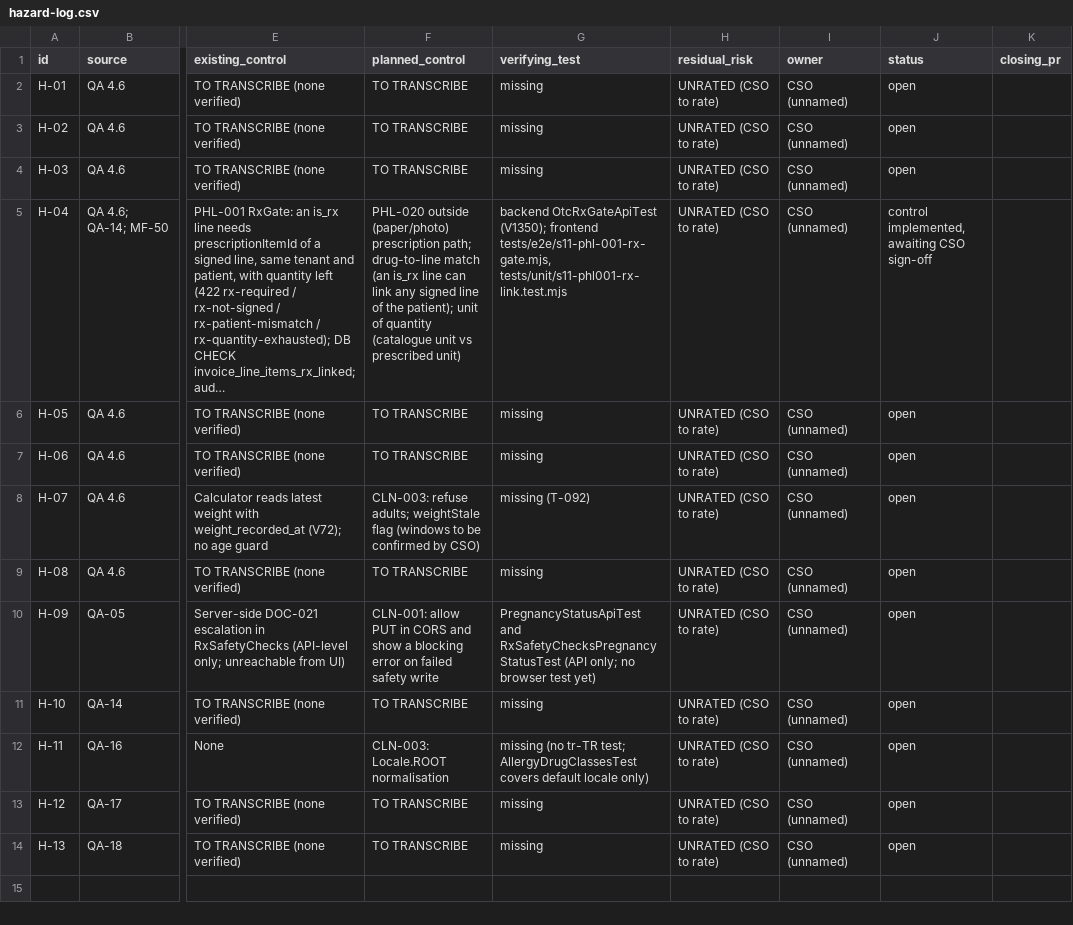
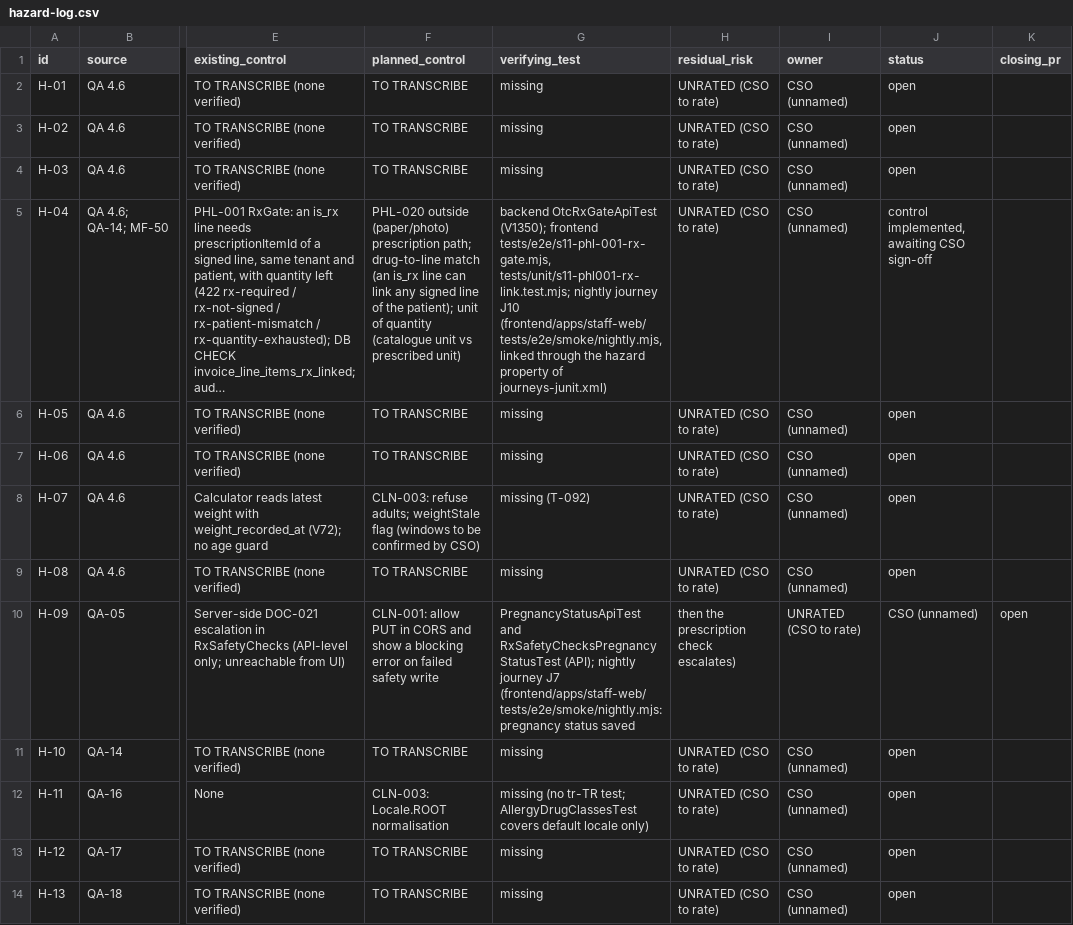
Before and after one commit to silpachandran08-web/Nabd, a CSV file: docs/clinical-safety/hazard-log.csv, drawn as a sheet; only a part is shown, gaps mark what is left out; long unchanged cells end in …; the diff names each change by its address in the sheet, - before the commit and + after, or states it on an @@ line.

```diff
--- a/docs/clinical-safety/hazard-log.csv
+++ b/docs/clinical-safety/hazard-log.csv
-G5 (verifying_test): …frontend tests/e2e/s11-phl-001-rx-gate.mjs, tests/unit/s11-phl001-rx-link.test.mjs
+G5 (verifying_test): …frontend tests/e2e/s11-phl-001-rx-gate.mjs, tests/unit/s11-phl001-rx-link.test.mjs; nightly journey J10 (frontend/apps/staff-web/tests/e2e/smoke/nightly.mjs, linked through the hazard property of journeys-junit.xml)
-G10 (verifying_test): …and RxSafetyChecksPregnancyStatusTest (API only; no browser test yet)
+G10 (verifying_test): …and RxSafetyChecksPregnancyStatusTest (API); nightly journey J7 (frontend/apps/staff-web/tests/e2e/smoke/nightly.mjs: pregnancy status saved
-H10 (residual_risk): UNRATED (CSO to rate)
+H10 (residual_risk): then the prescription check escalates)
-I10 (owner): CSO (unnamed)
+I10 (owner): UNRATED (CSO to rate)
-J10 (status): open
+J10 (status): CSO (unnamed)
-K10 (closing_pr): (empty)
+K10 (closing_pr): open
```
Also changed, not shown: 29 other files.
